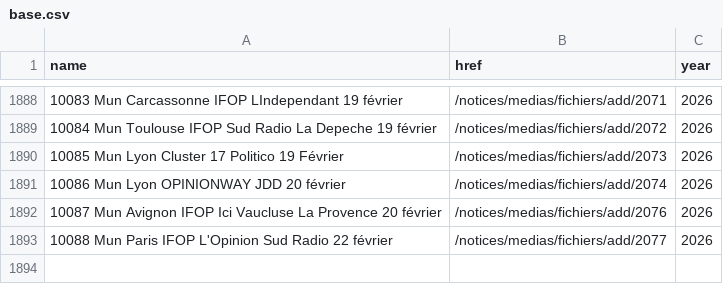
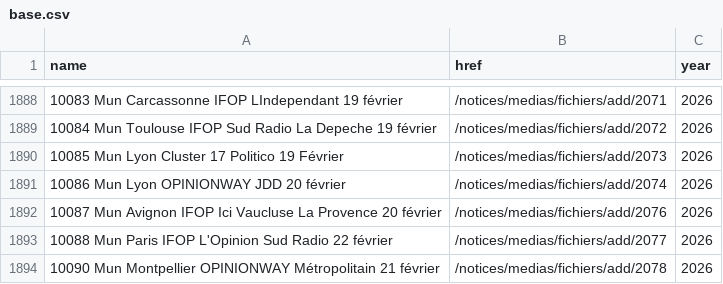
Before and after one commit to nsppolls/sondages-commission-index, a CSV file: base.csv, drawn as a sheet; only a part is shown, gaps mark what is left out.

```diff
--- a/base.csv
+++ b/base.csv
@@ -1893 +1893,2 @@ name,href,year
 10088 Mun Paris IFOP L'Opinion Sud Radio 22 février,/notices/medias/fichiers/add/2077,2026
+10090 Mun Montpellier OPINIONWAY Métropolitain 21 février,/notices/medias/fichiers/add/2078,2026
```
Also changed, not shown: files.csv, 2 other files.
